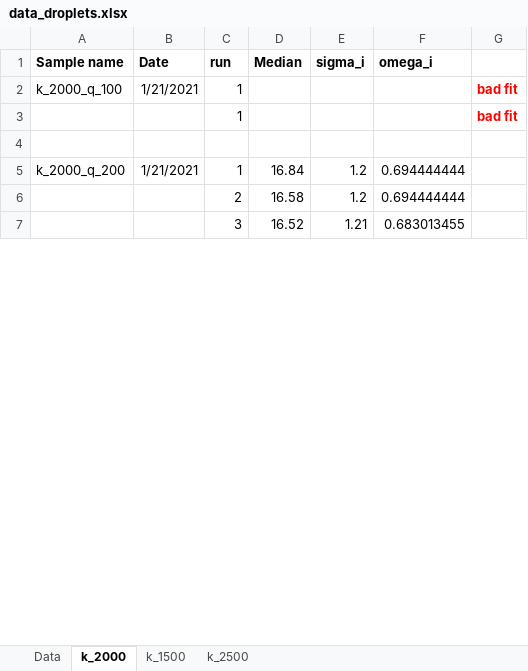
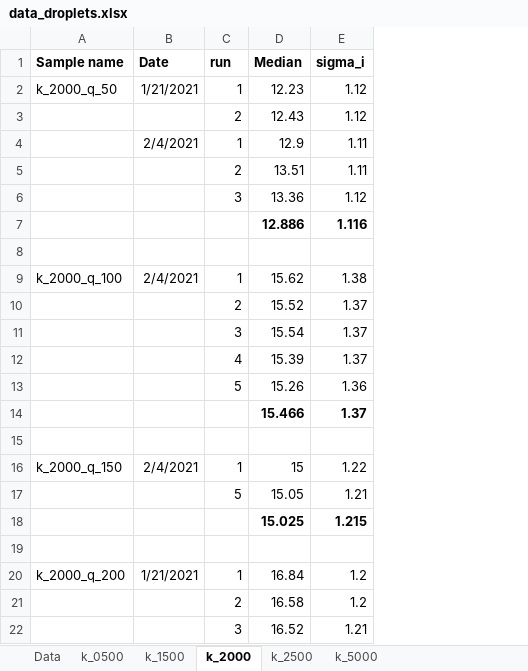
Before and after one commit to oliverloehmann/log_norm_fit, an Excel workbook: data_droplets.xlsx, sheet k_2000, drawn as a sheet; only a part is shown; values as stored, in another font and other column widths than the file's, no borders; removed rows and columns are numbered as before the commit, all else as after; the diff covers the shown part only; the diff names each change by its address in the sheet, - before the commit and + after, or states it on an @@ line.

Commit message:
Data filter and further fit added

```diff
--- a/data_droplets.xlsx (sheet k_2000)
+++ b/data_droplets.xlsx (sheet k_2000)
+sheet tab: k_0500
+sheet tab: k_5000
@@ sheet tab order changed: Data | k_0500 | k_1500 | k_2000 | k_2500 | k_5000 @@
-column F (omega_i), rows 5-7: 0.694444444 | 0.694444444 | 0.683013455
-column G, rows 2-3: bad fit | bad fit
@@ row 14 moved to row 2: k_2000_q_50 @@
@@ row 15 moved to row 3: 2 @@
+row 4:  | 2/4/2021 | 1 | 12.9 | 1.11
+row 5:  |  | 2 | 13.51 | 1.11
+row 6:  |  | 3 | 13.36 | 1.12
+row 7:  |  |  | 12.886 | 1.116
+row 8: (empty)
-B9 (Date): 1/21/2021
+B9 (Date): 2/4/2021
-D9 (Median): (empty)
+D9 (Median): 15.62
-E9 (sigma_i): (empty)
+E9 (sigma_i): 1.38
+row 10:  |  | 2 | 15.52 | 1.37
+row 11:  |  | 3 | 15.54 | 1.37
+row 12:  |  | 4 | 15.39 | 1.37
+row 13:  |  | 5 | 15.26 | 1.36
+row 14:  |  |  | 15.466 | 1.37
-row 15:  |  | 1 |  |  |  | bad fit
+row 15: (empty)
+row 16: k_2000_q_150 | 2/4/2021 | 1 | 15 | 1.22
+row 17:  |  | 5 | 15.05 | 1.21
+row 18:  |  |  | 15.025 | 1.215
```
Also changed, not shown: 15 added rows, 5 removed rows and 10 edited cells elsewhere in this sheet, sheet Data, sheet k_2500, sheet k_1500, formulas that keep their value, 1 other file.
